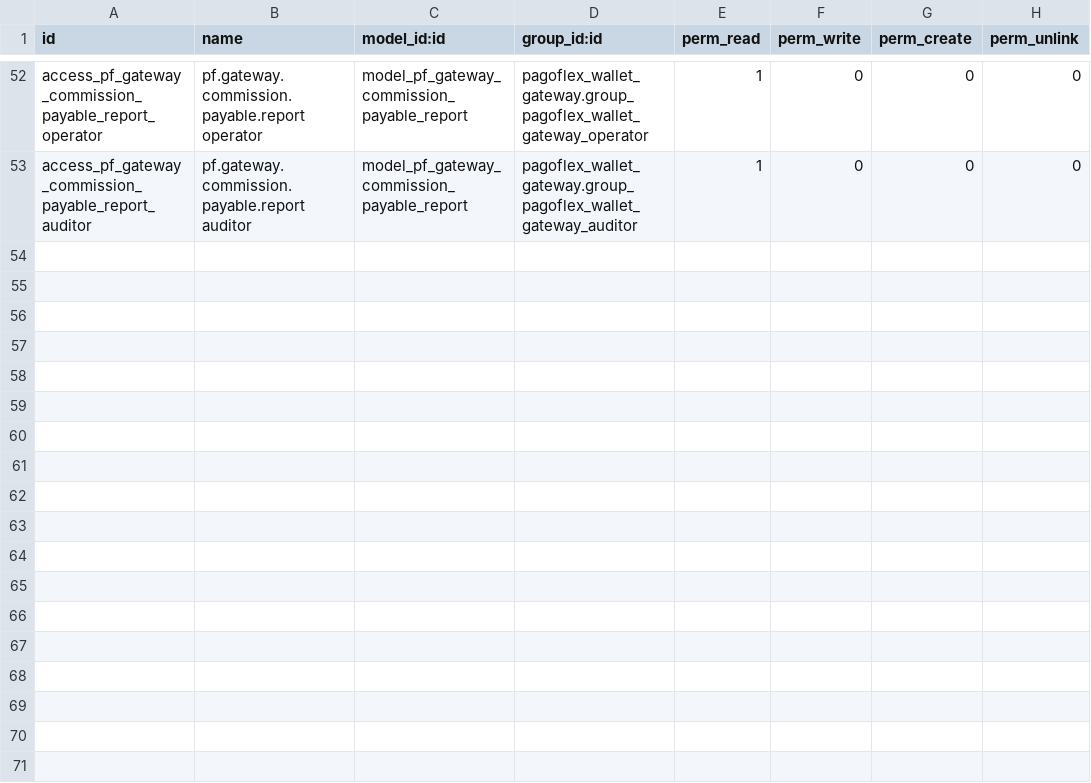
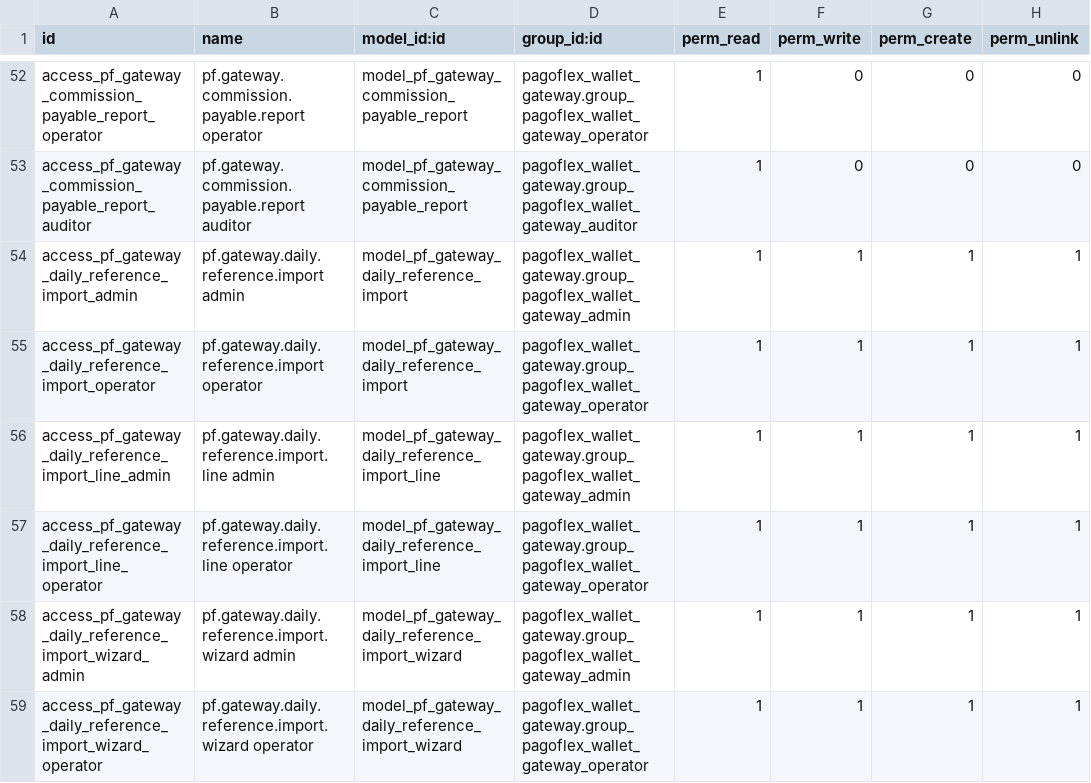
Before and after one commit to devman-dev/devman-addons, a CSV file: pagoflex_wallet_gateway/security/ir.model.access.csv, drawn as a sheet; only a part is shown, gaps mark what is left out; the diff names each change by its address in the sheet, - before the commit and + after, or states it on an @@ line.

```diff
--- a/pagoflex_wallet_gateway/security/ir.model.access.csv
+++ b/pagoflex_wallet_gateway/security/ir.model.access.csv
+row 54: access_pf_gateway_daily_reference_import_admin | pf.gateway.daily.reference.import admin | model_pf_gateway_daily_reference_import | pagoflex_wallet_gateway.group_pagoflex_wallet_gateway_admin | 1 | 1 | 1 | 1
+row 55: access_pf_gateway_daily_reference_import_operator | pf.gateway.daily.reference.import operator | model_pf_gateway_daily_reference_import | pagoflex_wallet_gateway.group_pagoflex_wallet_gateway_operator | 1 | 1 | 1 | 1
+row 56: access_pf_gateway_daily_reference_import_line_admin | pf.gateway.daily.reference.import.line admin | model_pf_gateway_daily_reference_import_line | pagoflex_wallet_gateway.group_pagoflex_wallet_gateway_admin | 1 | 1 | 1 | 1
+row 57: access_pf_gateway_daily_reference_import_line_operator | pf.gateway.daily.reference.import.line operator | model_pf_gateway_daily_reference_import_line | pagoflex_wallet_gateway.group_pagoflex_wallet_gateway_operator | 1 | 1 | 1 | 1
+row 58: access_pf_gateway_daily_reference_import_wizard_admin | pf.gateway.daily.reference.import.wizard admin | model_pf_gateway_daily_reference_import_wizard | pagoflex_wallet_gateway.group_pagoflex_wallet_gateway_admin | 1 | 1 | 1 | 1
+row 59: access_pf_gateway_daily_reference_import_wizard_operator | pf.gateway.daily.reference.import.wizard operator | model_pf_gateway_daily_reference_import_wizard | pagoflex_wallet_gateway.group_pagoflex_wallet_gateway_operator | 1 | 1 | 1 | 1
```
Also changed, not shown: 7 other files.
